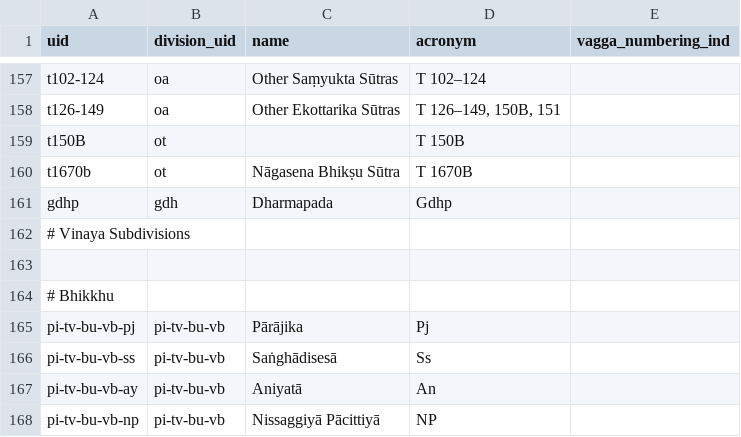
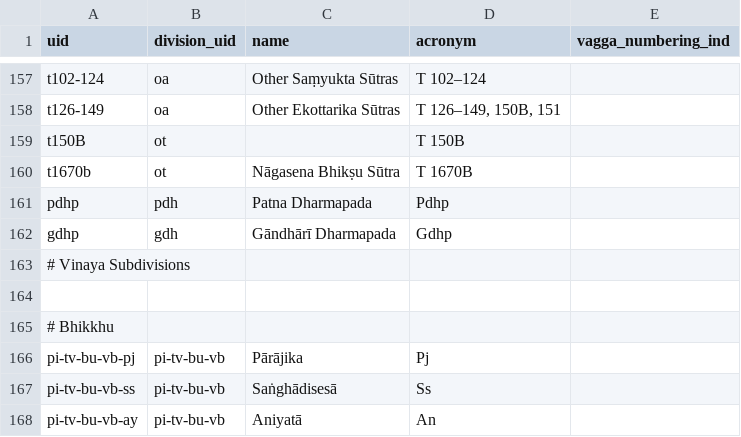
Before and after one commit to suttacentral/legacy-suttacentral-data, a CSV file: table/subdivision.csv, drawn as a sheet; only a part is shown, gaps mark what is left out; the shorter side is filled out with more unchanged rows.

```diff
--- a/table/subdivision.csv
+++ b/table/subdivision.csv
@@ -160,3 +160,4 @@ t150B,ot,,T 150B,
 t1670b,ot,Nāgasena Bhikṣu Sūtra,T 1670B,
-gdhp,gdh,Dharmapada,Gdhp,
+pdhp,pdh,Patna Dharmapada,Pdhp,
+gdhp,gdh,Gāndhārī Dharmapada,Gdhp,
 # Vinaya Subdivisions
```
Also changed, not shown: table/collection.csv, table/division.csv, 5 other files.
